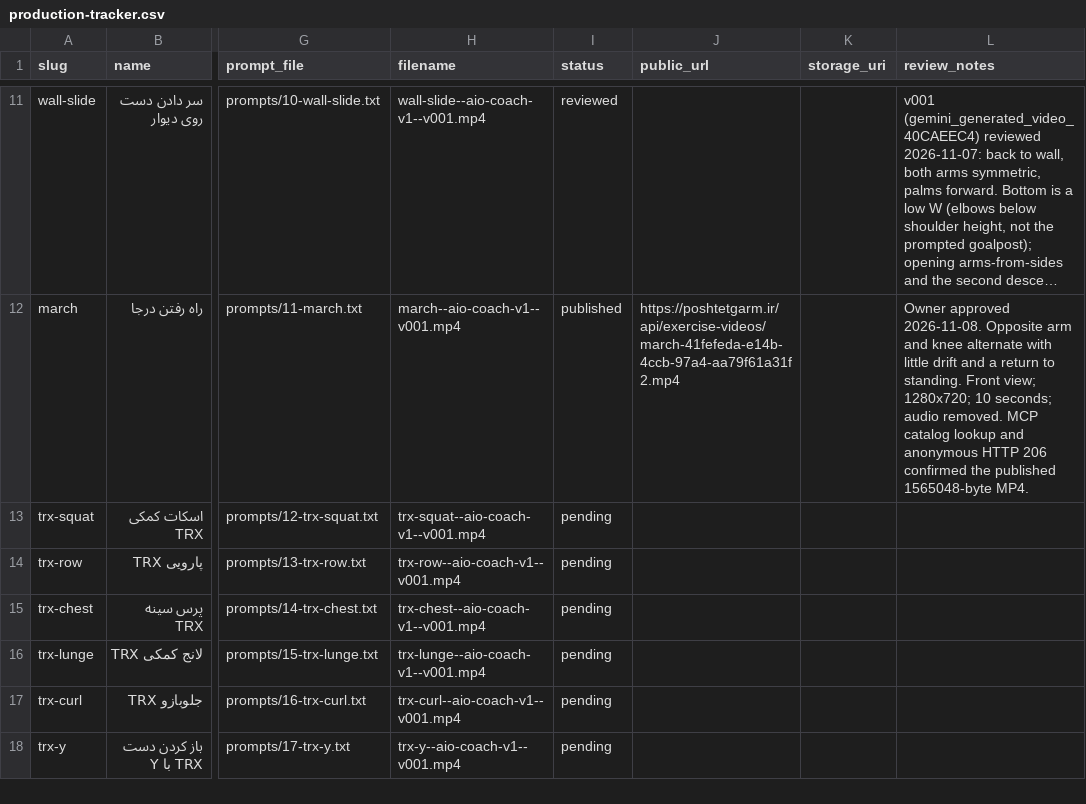
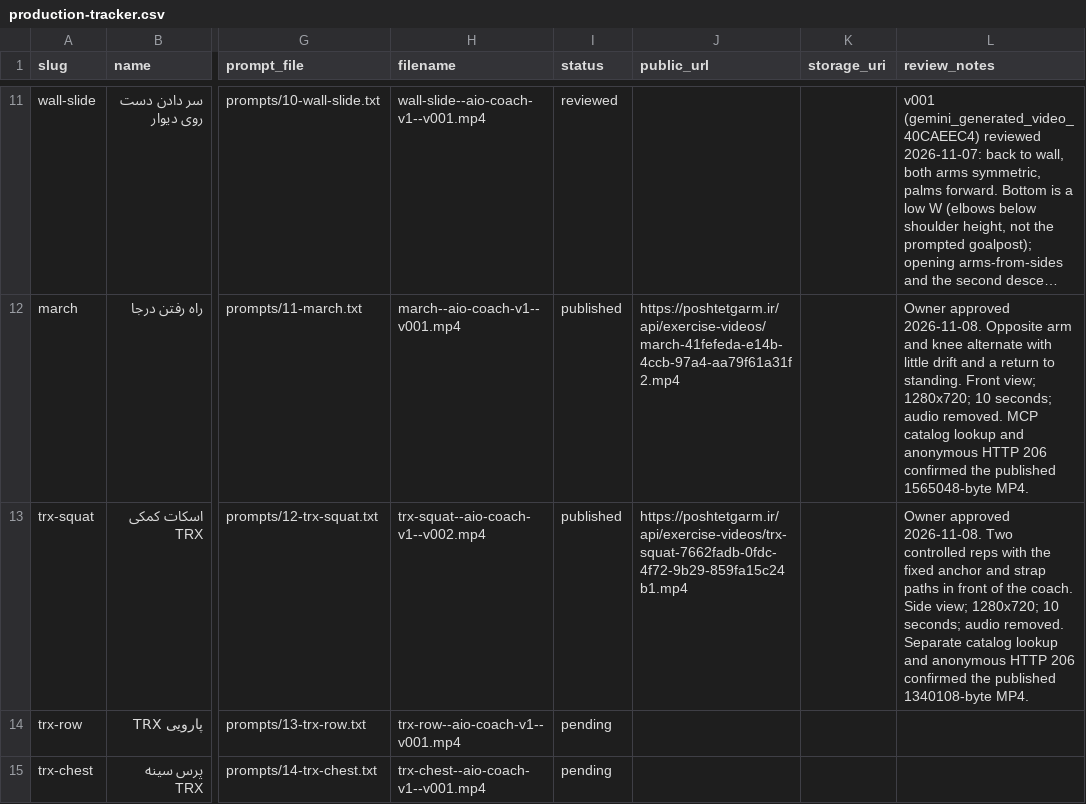
Before and after one commit to mojtabanpe/all_in_one, a CSV file: docs/exercise-video-kit/production-tracker.csv, drawn as a sheet; only a part is shown, gaps mark what is left out; the shorter side is filled out with more unchanged rows; long unchanged cells end in …; the diff names each change by its address in the sheet, - before the commit and + after, or states it on an @@ line.

Commit message:
docs(coach): record published TRX squat video

```diff
--- a/docs/exercise-video-kit/production-tracker.csv
+++ b/docs/exercise-video-kit/production-tracker.csv
-H13 (filename): trx-squat--aio-coach-v1--v001.mp4
+H13 (filename): trx-squat--aio-coach-v1--v002.mp4
-I13 (status): pending
+I13 (status): published
-J13 (public_url): (empty)
+J13 (public_url): https://poshtetgarm.ir/api/exercise-videos/trx-squat-7662fadb-0fdc-4f72-9b29-859fa15c24b1.mp4
-L13 (review_notes): (empty)
+L13 (review_notes): Owner approved 2026-11-08. Two controlled reps with the fixed anchor and strap paths in front of the coach. Side view; 1280x720; 10 seconds; audio removed. Separate catalog lookup and anonymous HTTP 206 confirmed the published 1340108-byte MP4.
```
Also changed, not shown: 2 other files.
